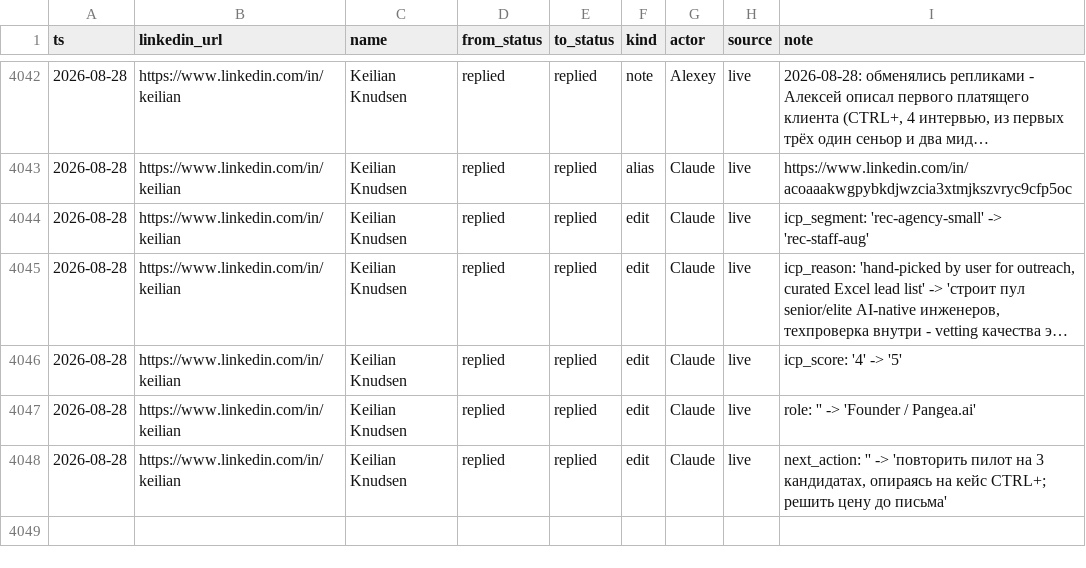
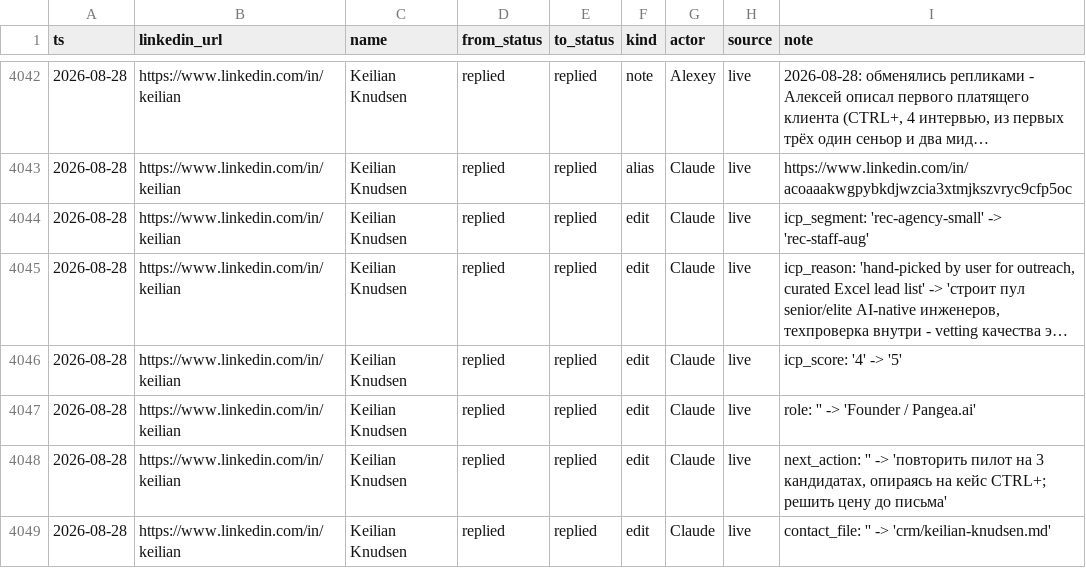
Before and after one commit to aborovkov/hiresignal_sales_brain, a CSV file: crm/events.csv, drawn as a sheet; only a part is shown, gaps mark what is left out; long unchanged cells end in …; the diff names each change by its address in the sheet, - before the commit and + after, or states it on an @@ line.

```diff
--- a/crm/events.csv
+++ b/crm/events.csv
+row 4049: 2026-08-28 | https://www.linkedin.com/in/keilian | Keilian Knudsen | replied | replied | edit | Claude | live | contact_file: '' -> 'crm/keilian-knudsen.md'
```
Also changed, not shown: crm/leads.csv.
